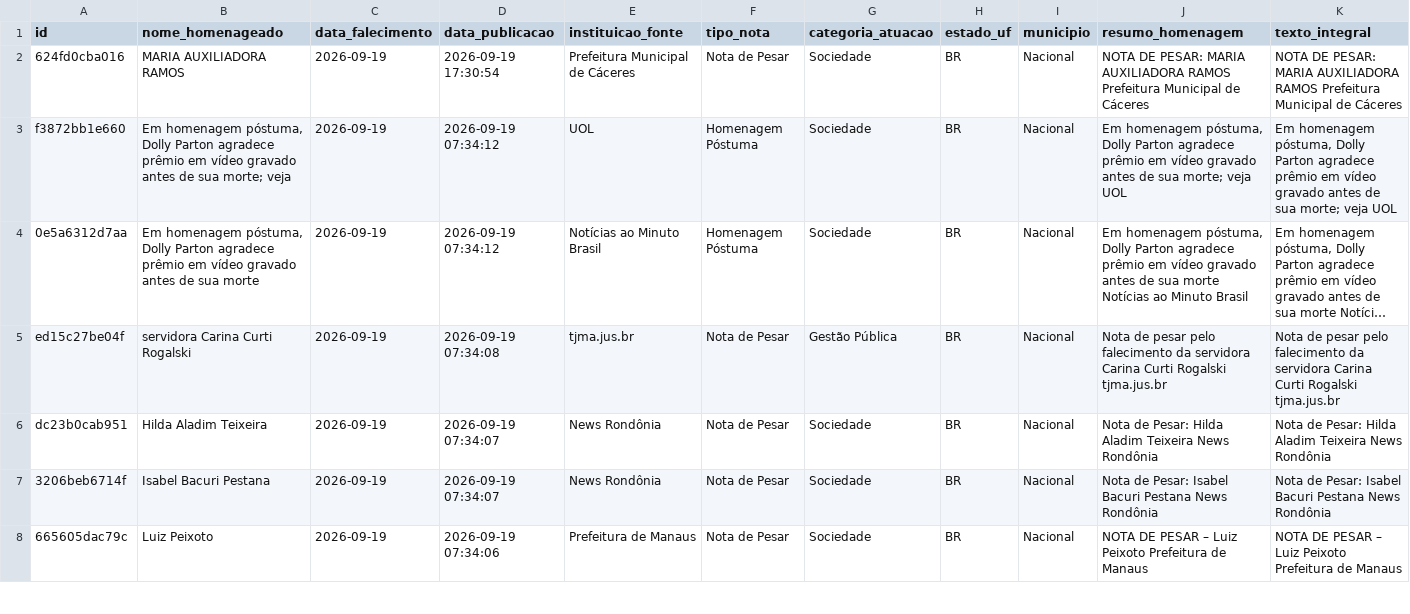
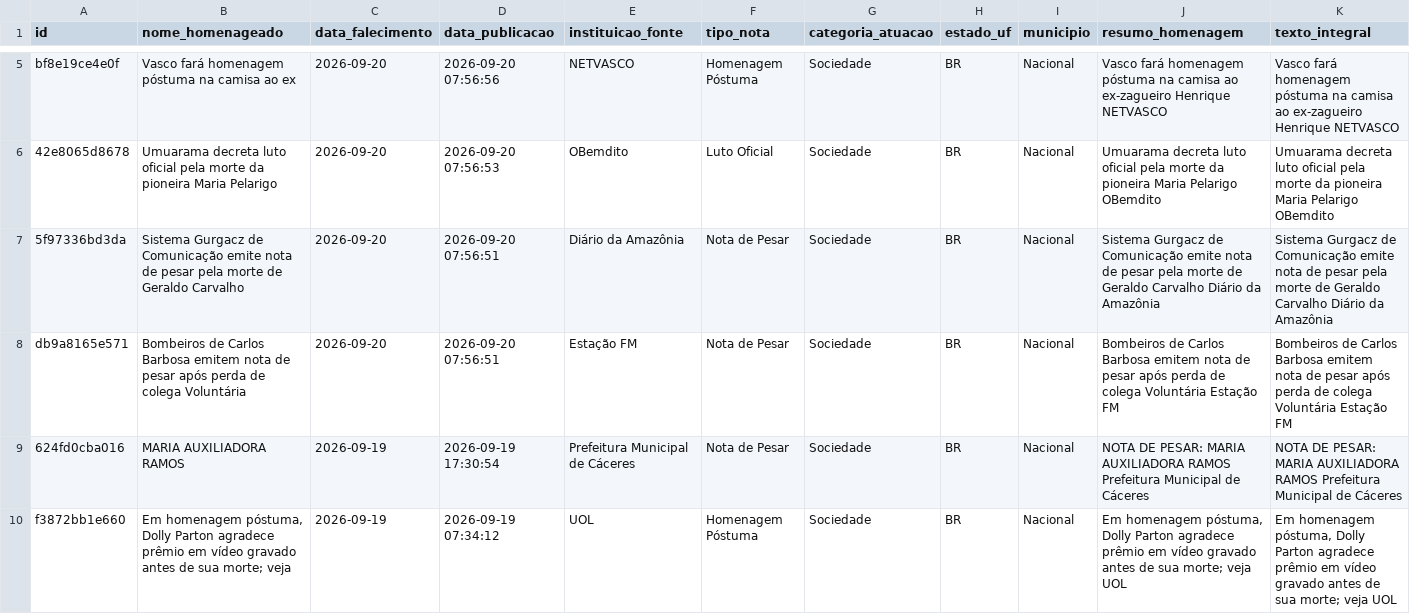
Before and after one commit to yuriluna85/obituarium, a CSV file: data/2026/09/obituario_2026_09.csv, drawn as a sheet; only a part is shown, gaps mark what is left out; the shorter side is filled out with more unchanged rows; long unchanged cells end in …; rows hold the shown columns only; the diff covers the shown part only; the diff names each change by its address in the sheet, - before the commit and + after, or states it on an @@ line.

```diff
--- a/data/2026/09/obituario_2026_09.csv
+++ b/data/2026/09/obituario_2026_09.csv
+row 5: bf8e19ce4e0f | Vasco fará homenagem póstuma na camisa ao ex | 2026-09-20 | 2026-09-20 07:56:56 | NETVASCO | Homenagem Póstuma | Sociedade | BR | Nacional | Vasco fará homenagem póstuma na camisa ao ex-zagueiro Henrique NETVASCO | Vasco fará homenagem póstuma na camisa ao ex-zagueiro Henrique NETVASCO
+row 6: 42e8065d8678 | Umuarama decreta luto oficial pela morte da pioneira Maria Pelarigo | 2026-09-20 | 2026-09-20 07:56:53 | OBemdito | Luto Oficial | Sociedade | BR | Nacional | Umuarama decreta luto oficial pela morte da pioneira Maria Pelarigo OBemdito | Umuarama decreta luto oficial pela morte da pioneira Maria Pelarigo OBemdito
+row 7: 5f97336bd3da | Sistema Gurgacz de Comunicação emite nota de pesar pela morte de Geraldo Carvalho | 2026-09-20 | 2026-09-20 07:56:51 | Diário da Amazônia | Nota de Pesar | Sociedade | BR | Nacional | Sistema Gurgacz de Comunicação emite nota de pesar pela morte de Geraldo Carvalho Diário da Amazônia | Sistema Gurgacz de Comunicação emite nota de pesar pela morte de Geraldo Carvalho Diário da Amazônia
+row 8: db9a8165e571 | Bombeiros de Carlos Barbosa emitem nota de pesar após perda de colega Voluntária | 2026-09-20 | 2026-09-20 07:56:51 | Estação FM | Nota de Pesar | Sociedade | BR | Nacional | Bombeiros de Carlos Barbosa emitem nota de pesar após perda de colega Voluntária Estação FM | Bombeiros de Carlos Barbosa emitem nota de pesar após perda de colega Voluntária Estação FM
```
Also changed, not shown: 3 added rows elsewhere in this file.
